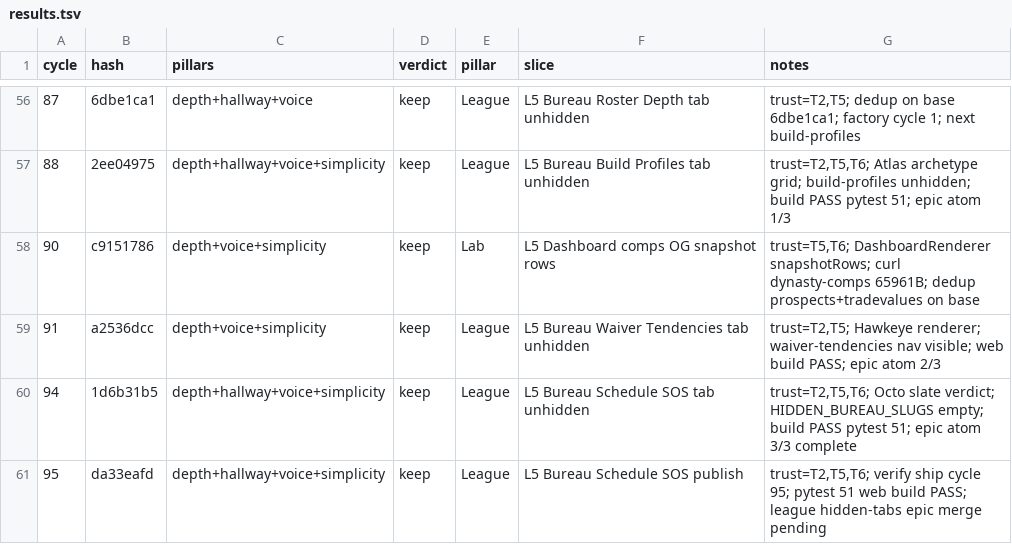
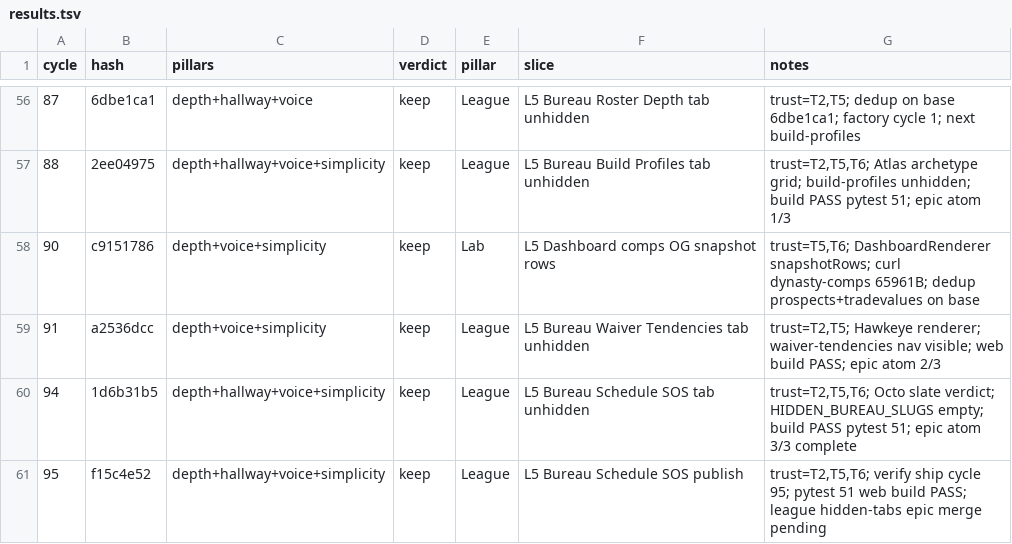
Before and after one commit to swaggerdagger987/razzle, a TSV file: docs/v2/results.tsv, drawn as a sheet; only a part is shown, gaps mark what is left out.

```diff
--- a/docs/v2/results.tsv
+++ b/docs/v2/results.tsv
@@ -60,2 +60,2 @@ cycle	hash	pillars	verdict	pillar	slice	notes
 94	1d6b31b5	depth+hallway+voice+simplicity	keep	League	L5 Bureau Schedule SOS tab unhidden	trust=T2,T5,T6; Octo slate verdict; HIDDEN_BUREAU_SLUGS empty; build PASS pytest 51; epic atom 3/3 complete
-95	da33eafd	depth+hallway+voice+simplicity	keep	League	L5 Bureau Schedule SOS publish	trust=T2,T5,T6; verify ship cycle 95; pytest 51 web build PASS; league hidden-tabs epic merge pending
+95	f15c4e52	depth+hallway+voice+simplicity	keep	League	L5 Bureau Schedule SOS publish	trust=T2,T5,T6; verify ship cycle 95; pytest 51 web build PASS; league hidden-tabs epic merge pending
```
Also changed, not shown: 3 other files.
